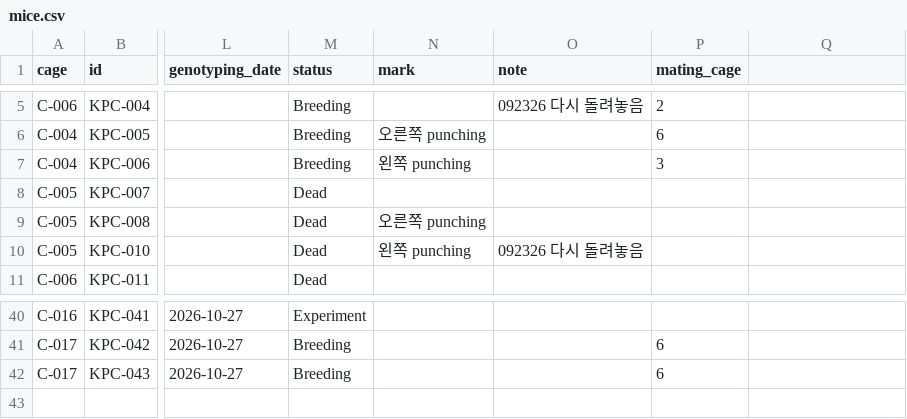
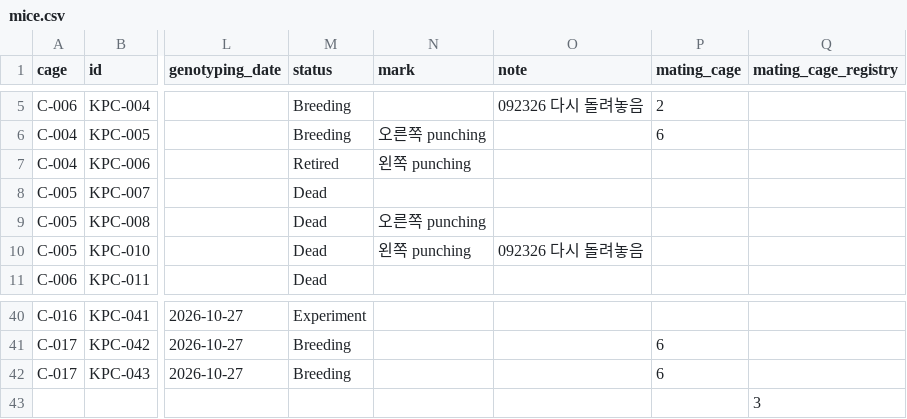
Before and after one commit to splab8247/lab-stock, a CSV file: data/mice.csv, drawn as a sheet; only a part is shown, gaps mark what is left out; rows hold the shown columns only; the diff names each change by its address in the sheet, - before the commit and + after, or states it on an @@ line.

Commit message:
마우스 1마리 메이팅 배정 변경 (구현수)

```diff
--- a/data/mice.csv
+++ b/data/mice.csv
-Q1: (empty)
+Q1: mating_cage_registry
-M7 (status): Breeding
+M7 (status): Retired
-P7 (mating_cage): 3
+P7 (mating_cage): (empty)
+row 43:  |  |  |  |  |  |  | 3
```
